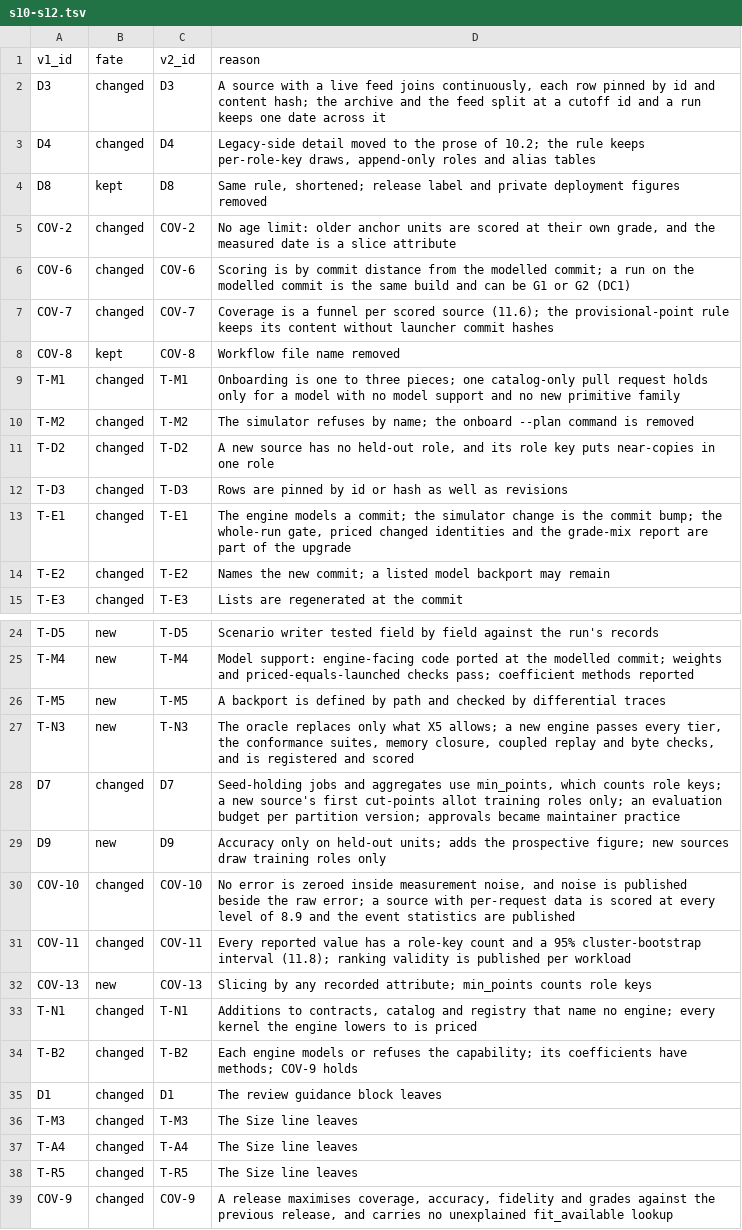
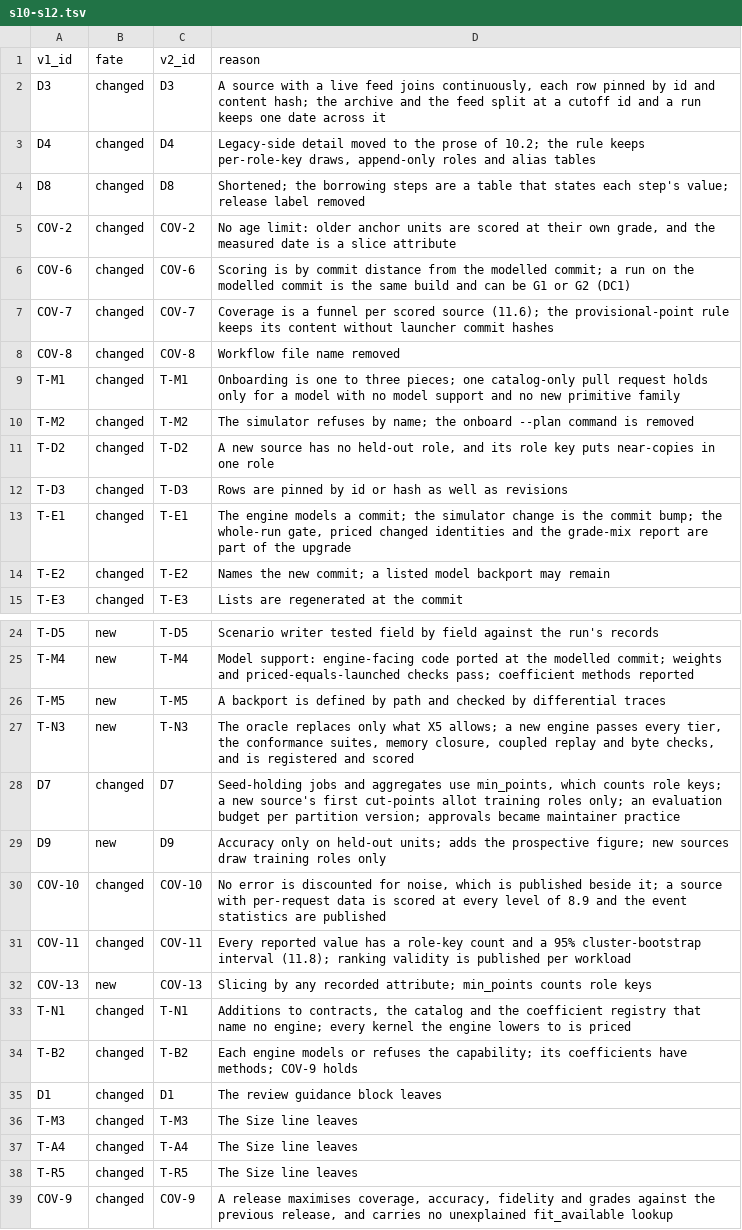
Before and after one commit to inference-sim/blis-design, a TSV file: v2.0.0/src/_idmap/s10-s12.tsv, drawn as a sheet; only a part is shown, gaps mark what is left out.

```diff
--- a/v2.0.0/src/_idmap/s10-s12.tsv
+++ b/v2.0.0/src/_idmap/s10-s12.tsv
@@ -3,3 +3,3 @@ D3	changed	D3	A source with a live feed joins continuously, each row pinned by i
 D4	changed	D4	Legacy-side detail moved to the prose of 10.2; the rule keeps per-role-key draws, append-only roles and alias tables
-D8	kept	D8	Same rule, shortened; release label and private deployment figures removed
+D8	changed	D8	Shortened; the borrowing steps are a table that states each step's value; release label removed
 COV-2	changed	COV-2	No age limit: older anchor units are scored at their own grade, and the measured date is a slice attribute
@@ -7,3 +7,3 @@ COV-6	changed	COV-6	Scoring is by commit distance from the modelled commit; a ru
 COV-7	changed	COV-7	Coverage is a funnel per scored source (11.6); the provisional-point rule keeps its content without launcher commit hashes
-COV-8	kept	COV-8	Workflow file name removed
+COV-8	changed	COV-8	Workflow file name removed
 T-M1	changed	T-M1	Onboarding is one to three pieces; one catalog-only pull request holds only for a model with no model support and no new primitive family
@@ -29,6 +29,6 @@ D7	changed	D7	Seed-holding jobs and aggregates use min_points, which counts role
 D9	new	D9	Accuracy only on held-out units; adds the prospective figure; new sources draw training roles only
-COV-10	changed	COV-10	No error is zeroed inside measurement noise, and noise is published beside the raw error; a source with per-request data is scored at every level of 8.9 and the event statistics are published
+COV-10	changed	COV-10	No error is discounted for noise, which is published beside it; a source with per-request data is scored at every level of 8.9 and the event statistics are published
 COV-11	changed	COV-11	Every reported value has a role-key count and a 95% cluster-bootstrap interval (11.8); ranking validity is published per workload
 COV-13	new	COV-13	Slicing by any recorded attribute; min_points counts role keys
-T-N1	changed	T-N1	Additions to contracts, catalog and registry that name no engine; every kernel the engine lowers to is priced
+T-N1	changed	T-N1	Additions to contracts, the catalog and the coefficient registry that name no engine; every kernel the engine lowers to is priced
 T-B2	changed	T-B2	Each engine models or refuses the capability; its coefficients have methods; COV-9 holds
```
Also changed, not shown: v2.0.0/src/_idmap/s7-s9.tsv, 4 other files.
